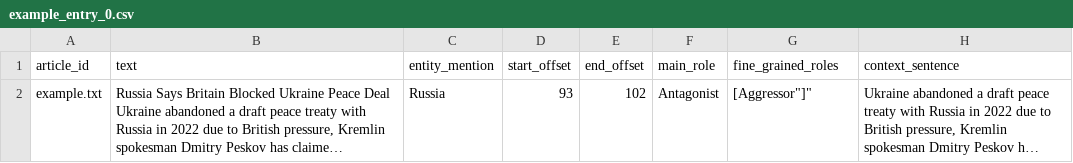
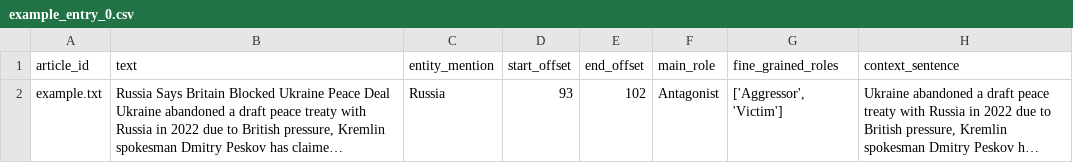
Before and after one commit to ShaikhHF/FRaN-X_Streamlit_Website, a CSV file: split_data/example_entry_0.csv, drawn as a sheet; long unchanged cells end in …; the diff names each change by its address in the sheet, - before the commit and + after, or states it on an @@ line.

Commit message:
Displays the fine grain role

```diff
--- a/split_data/example_entry_0.csv
+++ b/split_data/example_entry_0.csv
-G2 (fine_grained_roles): [Aggressor"]"
+G2 (fine_grained_roles): ['Aggressor', 'Victim']
```
Also changed, not shown: split_data/example_entry_1.csv, 1 other file.
